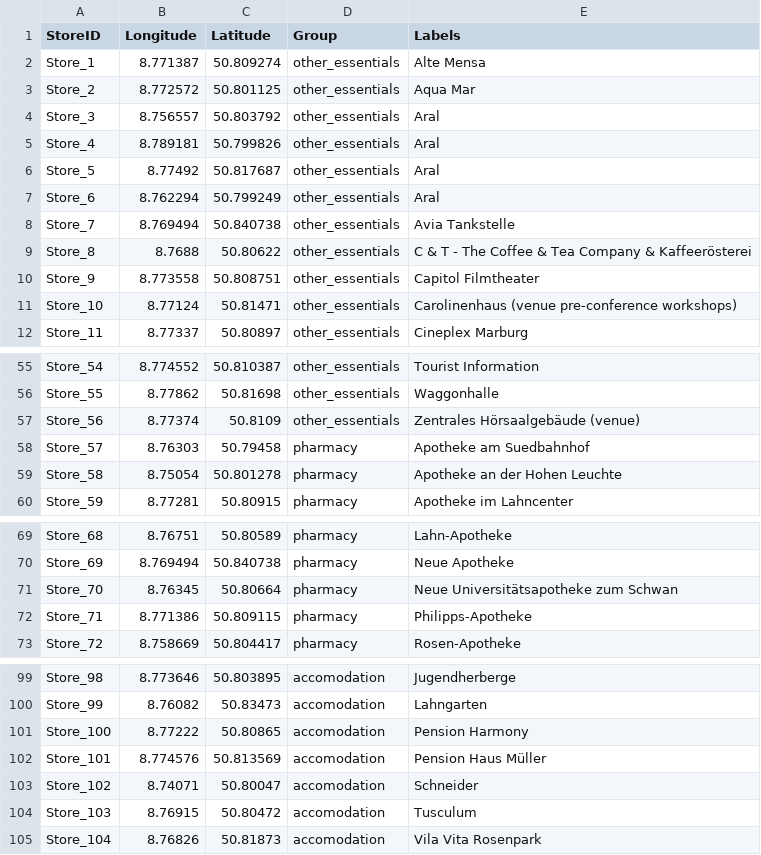
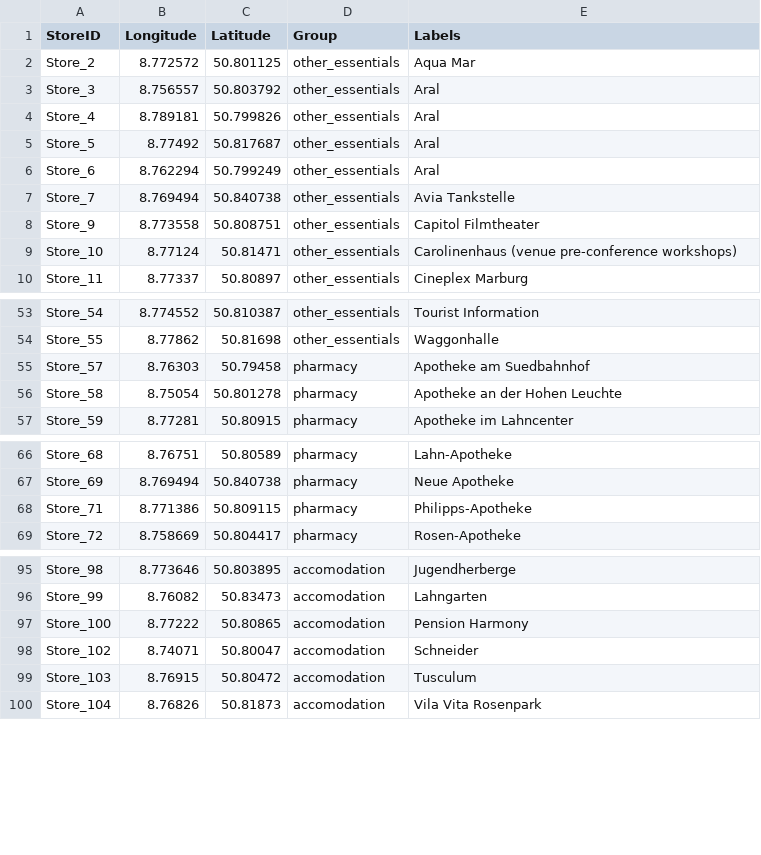
Before and after one commit to lionel68/VizAward, a CSV file: Data/store_marburg.csv, drawn as a sheet; only a part is shown, gaps mark what is left out; the diff covers the shown part only; the diff names each change by its address in the sheet, - before the commit and + after, or states it on an @@ line.

Commit message:
Some correction to the store data

```diff
--- a/Data/store_marburg.csv
+++ b/Data/store_marburg.csv
-row 2: Store_1 | 8.771387 | 50.809274 | other_essentials | Alte Mensa
-row 9: Store_8 | 8.7688 | 50.80622 | other_essentials | C & T - The Coffee & Tea Company & Kaffeerösterei
-row 57: Store_56 | 8.77374 | 50.8109 | other_essentials | Zentrales Hörsaalgebäude (venue)
-row 71: Store_70 | 8.76345 | 50.80664 | pharmacy | Neue Universitätsapotheke zum Schwan
-row 102: Store_101 | 8.774576 | 50.813569 | accomodation | Pension Haus Müller
```
Also changed, not shown: 1 removed row elsewhere in this file, 2 other files.
